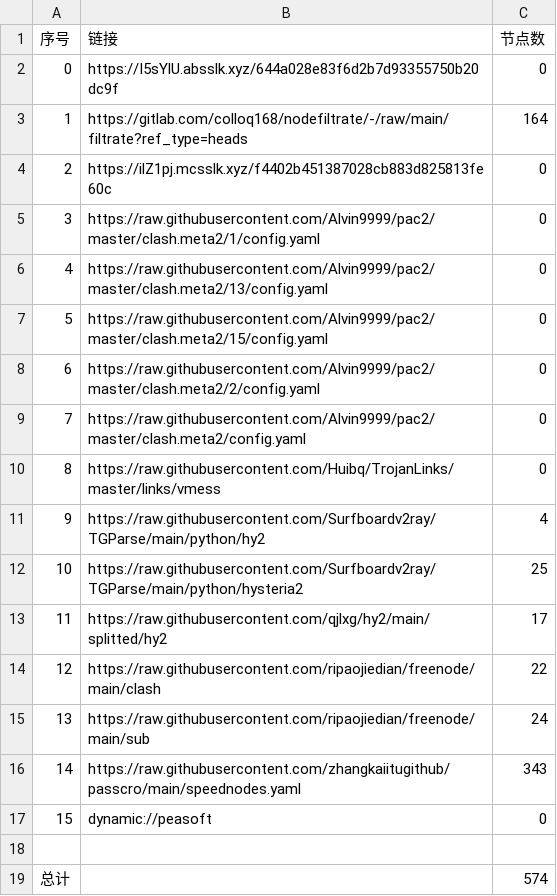
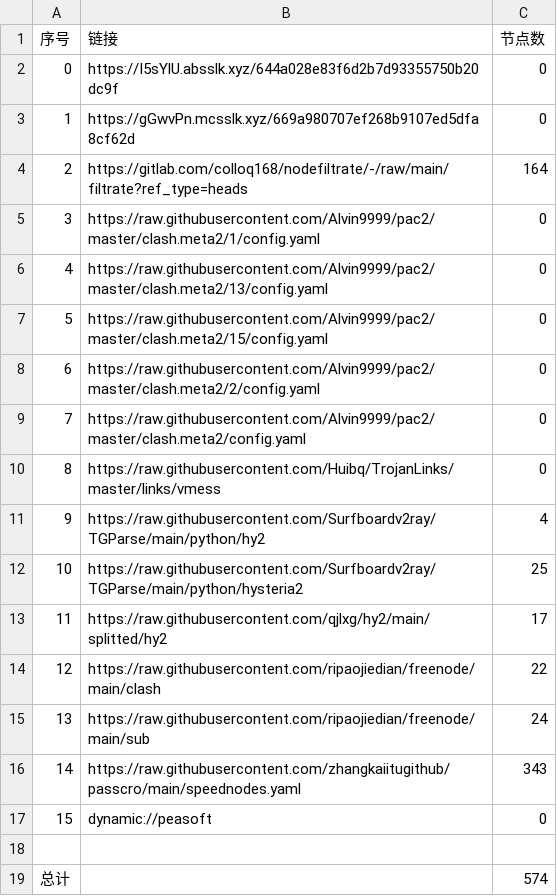
Before and after one commit to akflytiger/AutoMergePublicNodes, a CSV file: list_result.csv, drawn as a sheet.

```diff
--- a/list_result.csv
+++ b/list_result.csv
@@ -2,4 +2,4 @@
 0,https://I5sYlU.absslk.xyz/644a028e83f6d2b7d93355750b20dc9f,0
-1,https://gitlab.com/colloq168/nodefiltrate/-/raw/main/filtrate?ref_type=heads,164
-2,https://ilZ1pj.mcsslk.xyz/f4402b451387028cb883d825813fe60c,0
+1,https://gGwvPn.mcsslk.xyz/669a980707ef268b9107ed5dfa8cf62d,0
+2,https://gitlab.com/colloq168/nodefiltrate/-/raw/main/filtrate?ref_type=heads,164
 3,https://raw.githubusercontent.com/Alvin9999/pac2/master/clash.meta2/1/config.yaml,0
```
Also changed, not shown: 22 other files.
